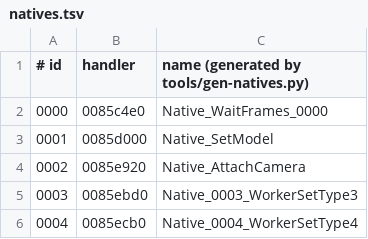
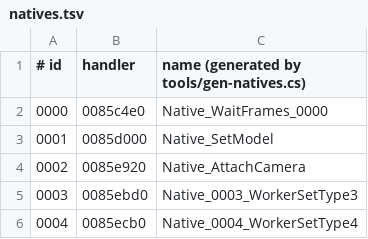
Before and after one commit to yutamago/ffx-debug-revival-mod, a TSV file: src/Script/natives.tsv, drawn as a sheet; only a part is shown.

Commit message:
Tools in C#: no Python or Bash left
- gen-natives.cs and gen-map-table.cs are .NET 10 file-based scripts
  (dotnet run tools/x.cs). Their output is identical to the Python scripts'
  (natives.tsv, maps.tsv and maps.tsv --detail); only the header names the
  new script.
- package.cs zips the release with System.IO.Compression, so the release
  workflow no longer needs Python.
- DisasmCheck runs the whole comparison itself (was disasm-check.sh):
  758 scripts, 0 differ.

```diff
--- a/src/Script/natives.tsv
+++ b/src/Script/natives.tsv
@@ -1,2 +1,2 @@
-# id	handler	name  (generated by tools/gen-natives.py)
+# id	handler	name  (generated by tools/gen-natives.cs)
 0000	0085c4e0	Native_WaitFrames_0000
```
Also changed, not shown: src/Features/maps.tsv, 14 other files.
